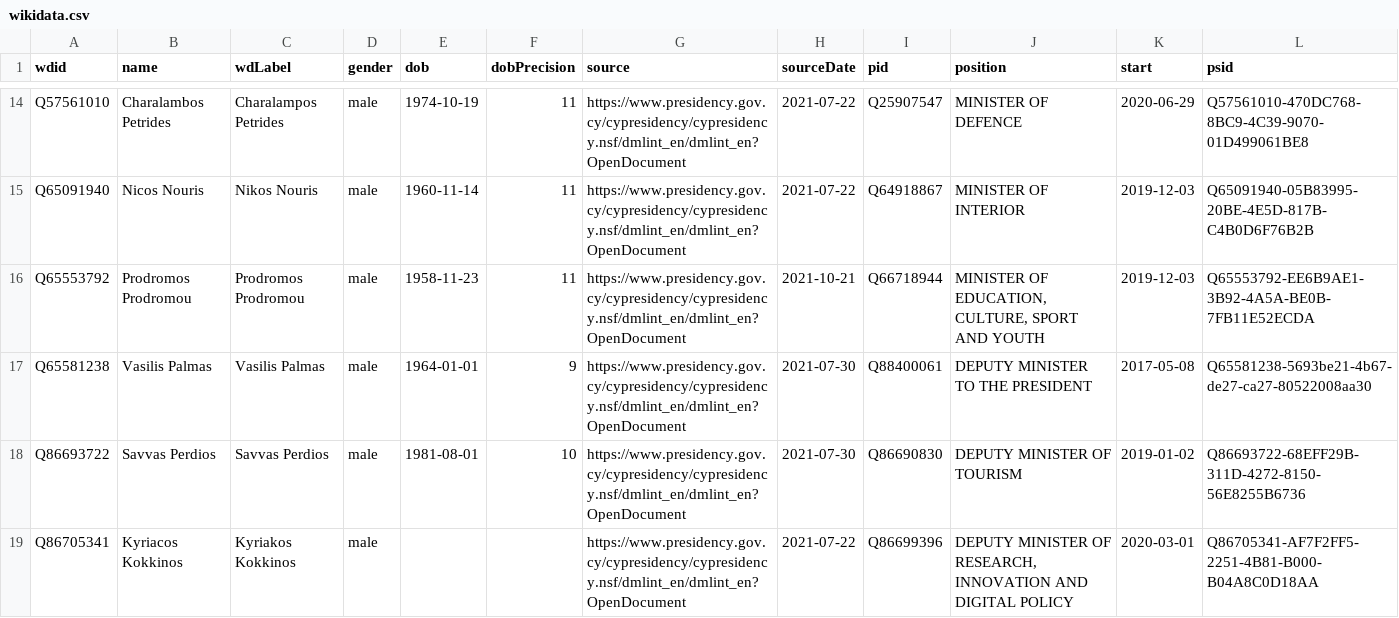
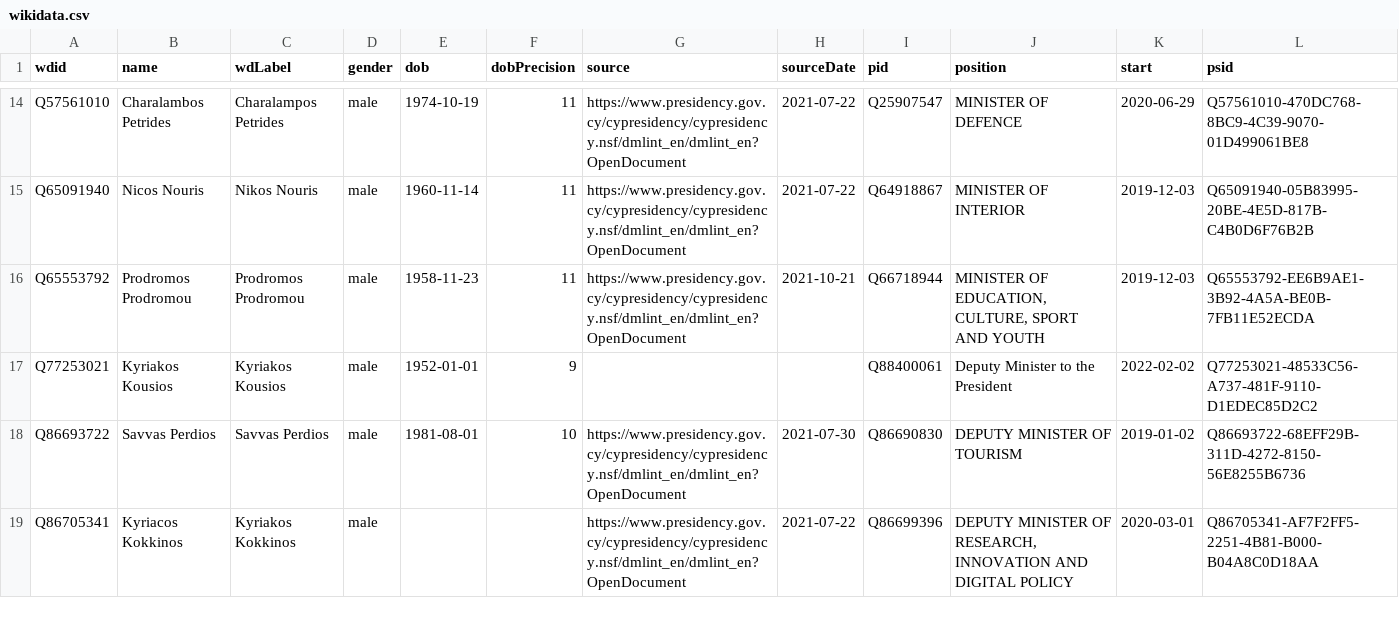
Before and after one commit to every-politician-scrapers/cyprus-cabinet, a CSV file: data/wikidata.csv, drawn as a sheet; only a part is shown, gaps mark what is left out; removed rows and columns are numbered as before the commit, all else as after; the diff names each change by its address in the sheet, - before the commit and + after, or states it on an @@ line.

Commit message:
Compare external sources to Wikidata

```diff
--- a/data/wikidata.csv
+++ b/data/wikidata.csv
-row 17: Q65581238 | Vasilis Palmas | Vasilis Palmas | male | 1964-01-01 | 9 | https://www.presidency.gov.cy/cypresidency/cypresidency.nsf/dmlint_en/dmlint_en?OpenDocument | 2021-07-30 | Q88400061 | DEPUTY MINISTER TO THE PRESIDENT | 2017-05-08 | Q65581238-5693be21-4b67-de27-ca27-80522008aa30
+row 17: Q77253021 | Kyriakos Kousios | Kyriakos Kousios | male | 1952-01-01 | 9 |  |  | Q88400061 | Deputy Minister to the President | 2022-02-02 | Q77253021-48533C56-A737-481F-9110-D1EDEC85D2C2
```
Also changed, not shown: data/official.csv, 1 other file.
